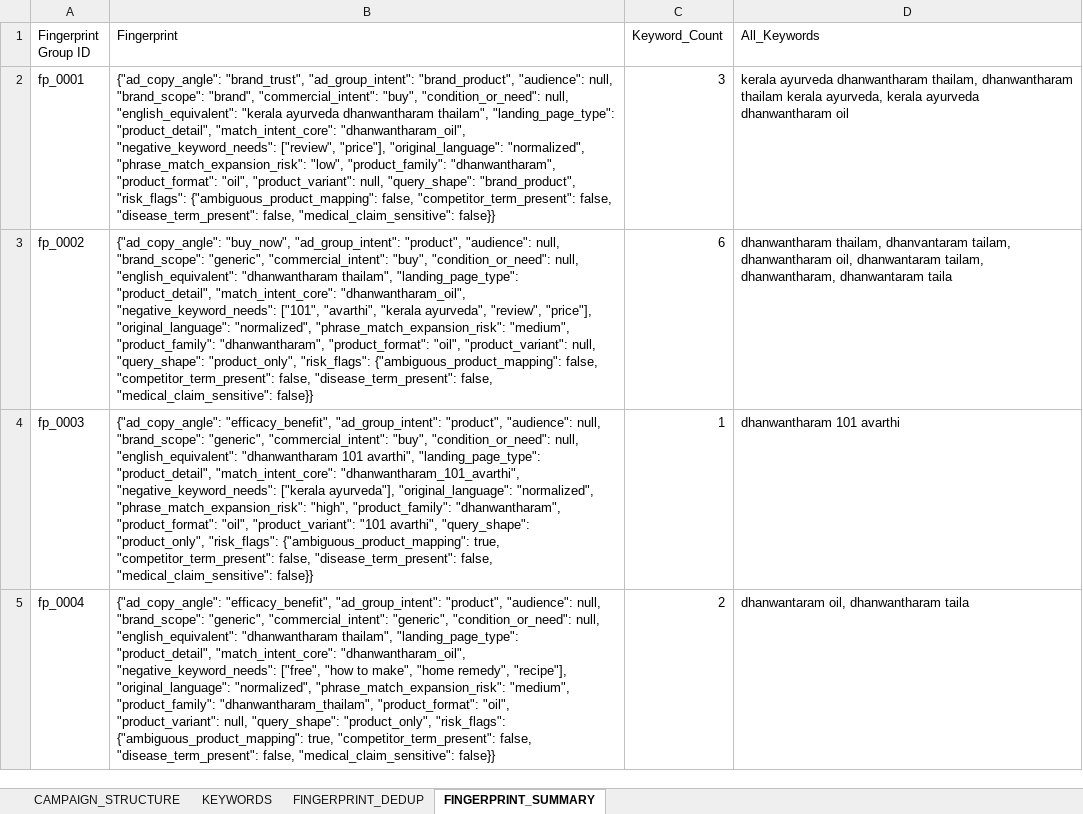
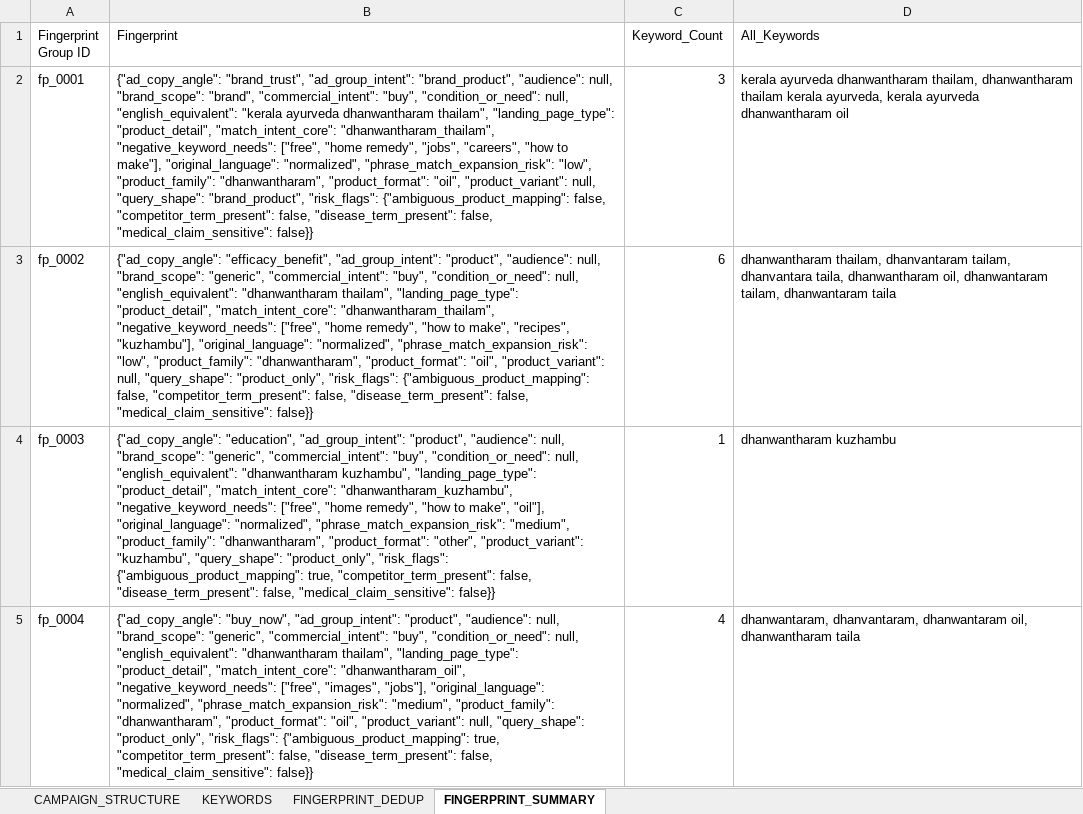
Before and after one commit to brajeshkumarKAL/keyword-classifier-google, an Excel workbook: output/dhanwantharam.xlsx, sheet FINGERPRINT_SUMMARY, drawn as a sheet; only a part is shown; values as stored, in another font and other column widths than the file's, no borders; the diff covers the shown part only; the diff names each change by its address in the sheet, - before the commit and + after, or states it on an @@ line.

```diff
--- a/output/dhanwantharam.xlsx (sheet FINGERPRINT_SUMMARY)
+++ b/output/dhanwantharam.xlsx (sheet FINGERPRINT_SUMMARY)
-B2 (Fingerprint): …"product_detail", "match_intent_core": "dhanwantharam_oil", "negative_keyword_needs": ["review", "price"], "original_language": "normalized",…
+B2 (Fingerprint): …"product_detail", "match_intent_core": "dhanwantharam_thailam", "negative_keyword_needs": ["free", "home remedy", "jobs", "careers", "how to make"], "original_language": "normalized",…
-B3 (Fingerprint): {"ad_copy_angle": "buy_now", "ad_group_intent": "product", "audience": null, "brand_scope": "generic", "commercial_intent": "buy", "condition_or_need": null, "english_equivalent": "dhanwantharam thailam", "landing_page_type": "product_detail", "match_intent_core": "dhanwantharam_oil", "negative_keyword_needs": ["101", "avarthi", "kerala ayurveda", "review", "price"], "original_language": "normalized", "phrase_match_expansion_risk": "medium", "product_family": "dhanwantharam",…
+B3 (Fingerprint): {"ad_copy_angle": "efficacy_benefit", "ad_group_intent": "product", "audience": null, "brand_scope": "generic", "commercial_intent": "buy", "condition_or_need": null, "english_equivalent": "dhanwantharam thailam", "landing_page_type": "product_detail", "match_intent_core": "dhanwantharam_thailam", "negative_keyword_needs": ["free", "home remedy", "how to make", "recipes", "kuzhambu"], "original_language": "normalized", "phrase_match_expansion_risk": "low", "product_family": "dhanwantharam",…
-D3 (All_Keywords): …dhanvantaram tailam, dhanwantharam oil, dhanwantaram tailam, dhanwantharam, dhanwantaram taila
+D3 (All_Keywords): …dhanvantaram tailam, dhanvantara taila, dhanwantharam oil, dhanwantaram tailam, dhanwantaram taila
-B4 (Fingerprint): {"ad_copy_angle": "efficacy_benefit", "ad_group_intent": "product", "audience": null, "brand_scope": "generic", "commercial_intent": "buy", "condition_or_need": null, "english_equivalent": "dhanwantharam 101 avarthi", "landing_page_type": "product_detail", "match_intent_core": "dhanwantharam_101_avarthi", "negative_keyword_needs": ["kerala ayurveda"], "original_language": "normalized", "phrase_match_expansion_risk": "high", "product_family": "dhanwantharam", "product_format": "oil", "product_variant": "101 avarthi", "query_shape": "product_only",…
+B4 (Fingerprint): {"ad_copy_angle": "education", "ad_group_intent": "product", "audience": null, "brand_scope": "generic", "commercial_intent": "buy", "condition_or_need": null, "english_equivalent": "dhanwantharam kuzhambu", "landing_page_type": "product_detail", "match_intent_core": "dhanwantharam_kuzhambu", "negative_keyword_needs": ["free", "home remedy", "how to make", "oil"], "original_language": "normalized", "phrase_match_expansion_risk": "medium", "product_family": "dhanwantharam", "product_format": "other", "product_variant": "kuzhambu", "query_shape": "product_only",…
-D4 (All_Keywords): dhanwantharam 101 avarthi
+D4 (All_Keywords): dhanwantharam kuzhambu
-B5 (Fingerprint): {"ad_copy_angle": "efficacy_benefit", "ad_group_intent": "product", "audience": null, "brand_scope": "generic", "commercial_intent": "generic", "condition_or_need": null, "english_equivalent": "dhanwantharam thailam", "landing_page_type": "product_detail", "match_intent_core": "dhanwantharam_oil", "negative_keyword_needs": ["free", "how to make", "home remedy", "recipe"], "original_language": "normalized", "phrase_match_expansion_risk": "medium", "product_family": "dhanwantharam_thailam", "product_format": "oil",…
+B5 (Fingerprint): {"ad_copy_angle": "buy_now", "ad_group_intent": "product", "audience": null, "brand_scope": "generic", "commercial_intent": "buy", "condition_or_need": null, "english_equivalent": "dhanwantharam thailam", "landing_page_type": "product_detail", "match_intent_core": "dhanwantharam_oil", "negative_keyword_needs": ["free", "images", "jobs"], "original_language": "normalized", "phrase_match_expansion_risk": "medium", "product_family": "dhanwantharam", "product_format": "oil",…
-C5 (Keyword_Count): 2
+C5 (Keyword_Count): 4
-D5 (All_Keywords): dhanwantaram oil,…
+D5 (All_Keywords): dhanwantaram, dhanvantaram, dhanwantaram oil,…
```
Also changed, not shown: 12 added rows and 75 edited cells elsewhere in this sheet, sheet FINGERPRINT_DEDUP, sheet KEYWORDS, output/brahmi_pearls_x.xlsx, 6 other files.
